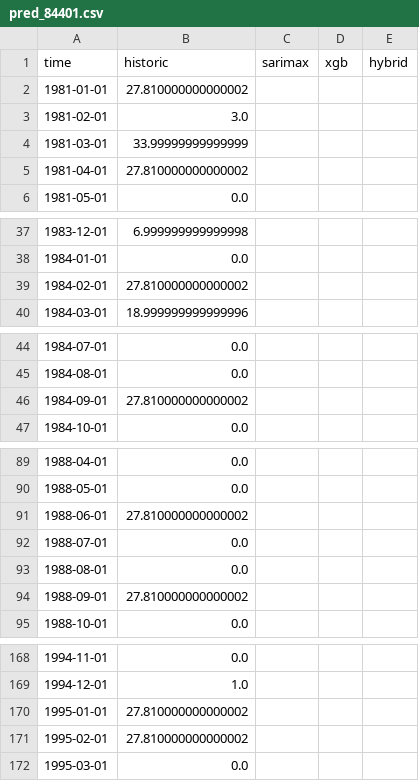
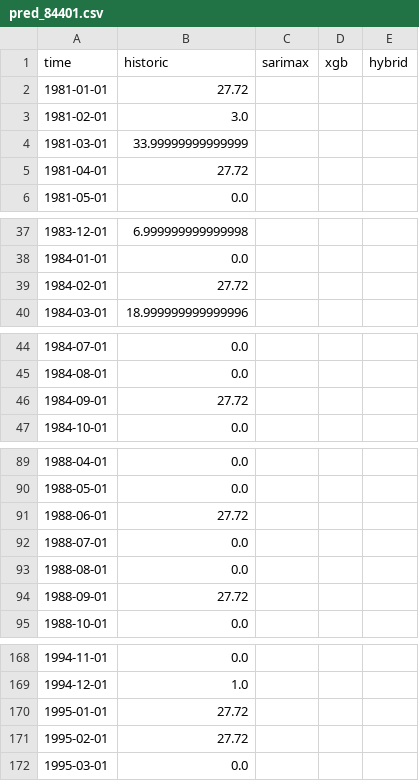
Before and after one commit to nbullonav/nbullonweatherproject, a CSV file: data/pred_84401.csv, drawn as a sheet; only a part is shown, gaps mark what is left out; the diff covers the shown part only.

```diff
--- a/data/pred_84401.csv
+++ b/data/pred_84401.csv
@@ -1,6 +1,6 @@
 time,historic,sarimax,xgb,hybrid
-1981-01-01,27.810000000000002,,,
+1981-01-01,27.72,,,
 1981-02-01,3.0,,,
 1981-03-01,33.99999999999999,,,
-1981-04-01,27.810000000000002,,,
+1981-04-01,27.72,,,
 1981-05-01,0.0,,,
@@ -38,3 +38,3 @@ time,historic,sarimax,xgb,hybrid
 1984-01-01,0.0,,,
-1984-02-01,27.810000000000002,,,
+1984-02-01,27.72,,,
 1984-03-01,18.999999999999996,,,
@@ -45,3 +45,3 @@ time,historic,sarimax,xgb,hybrid
 1984-08-01,0.0,,,
-1984-09-01,27.810000000000002,,,
+1984-09-01,27.72,,,
 1984-10-01,0.0,,,
@@ -90,6 +90,6 @@ time,historic,sarimax,xgb,hybrid
 1988-05-01,0.0,,,
-1988-06-01,27.810000000000002,,,
+1988-06-01,27.72,,,
 1988-07-01,0.0,,,
 1988-08-01,0.0,,,
-1988-09-01,27.810000000000002,,,
+1988-09-01,27.72,,,
 1988-10-01,0.0,,,
@@ -169,4 +169,4 @@ time,historic,sarimax,xgb,hybrid
 1994-12-01,1.0,,,
-1995-01-01,27.810000000000002,,,
-1995-02-01,27.810000000000002,,,
+1995-01-01,27.72,,,
+1995-02-01,27.72,,,
 1995-03-01,0.0,,,
```
Also changed, not shown: 68 edited cells elsewhere in this file, data/pred_84401_neutral.csv, data/pred_84401_nino_fuerte_2.csv, 5 other files.
